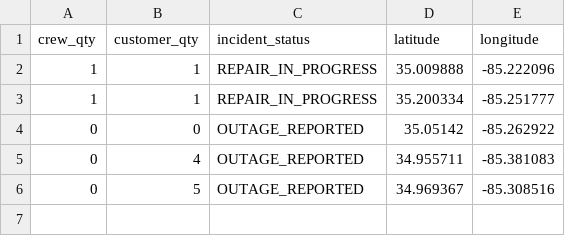
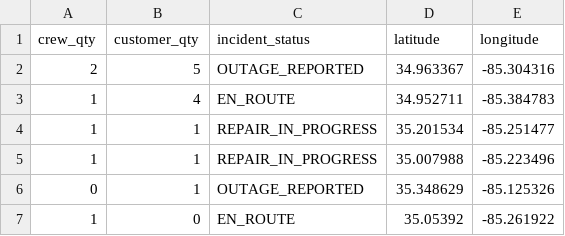
Before and after one commit to officeofperformancemanagement/public-epb-data, a CSV file: outages.csv, drawn as a sheet.

```diff
--- a/outages.csv
+++ b/outages.csv
@@ -1,6 +1,7 @@
 crew_qty,customer_qty,incident_status,latitude,longitude
-1,1,REPAIR_IN_PROGRESS,35.009888,-85.222096
-1,1,REPAIR_IN_PROGRESS,35.200334,-85.251777
-0,0,OUTAGE_REPORTED,35.05142,-85.262922
-0,4,OUTAGE_REPORTED,34.955711,-85.381083
-0,5,OUTAGE_REPORTED,34.969367,-85.308516
+2,5,OUTAGE_REPORTED,34.963367,-85.304316
+1,4,EN_ROUTE,34.952711,-85.384783
+1,1,REPAIR_IN_PROGRESS,35.201534,-85.251477
+1,1,REPAIR_IN_PROGRESS,35.007988,-85.223496
+0,1,OUTAGE_REPORTED,35.348629,-85.125326
+1,0,EN_ROUTE,35.05392,-85.261922
```
Also changed, not shown: 1 other file.
